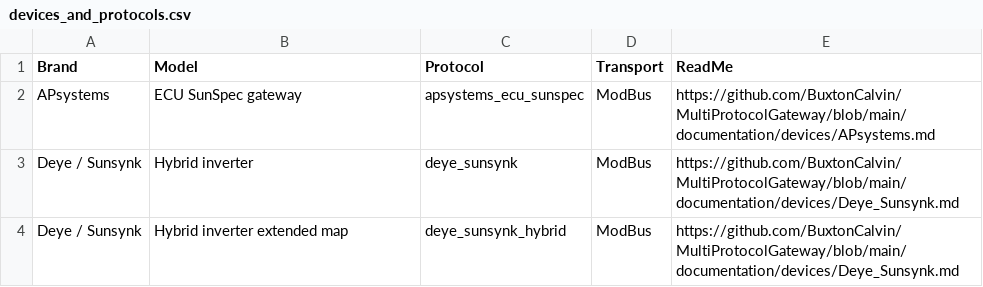
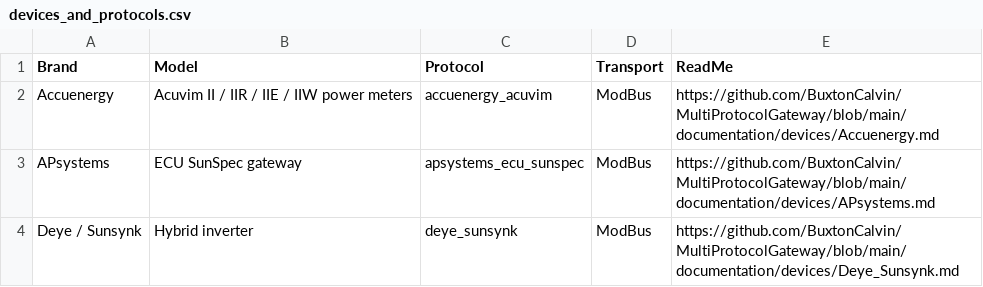
Before and after one commit to BuxtonCalvin/MultiProtocolGateway, a CSV file: documentation/usage/devices_and_protocols.csv, drawn as a sheet; only a part is shown; the shorter side is filled out with more unchanged rows; the diff names each change by its address in the sheet, - before the commit and + after, or states it on an @@ line.

```diff
--- a/documentation/usage/devices_and_protocols.csv
+++ b/documentation/usage/devices_and_protocols.csv
+row 2: Accuenergy | Acuvim II / IIR / IIE / IIW power meters | accuenergy_acuvim | ModBus | https://github.com/BuxtonCalvin/MultiProtocolGateway/blob/main/documentation/devices/Accuenergy.md
```
Also changed, not shown: 13 other files.
